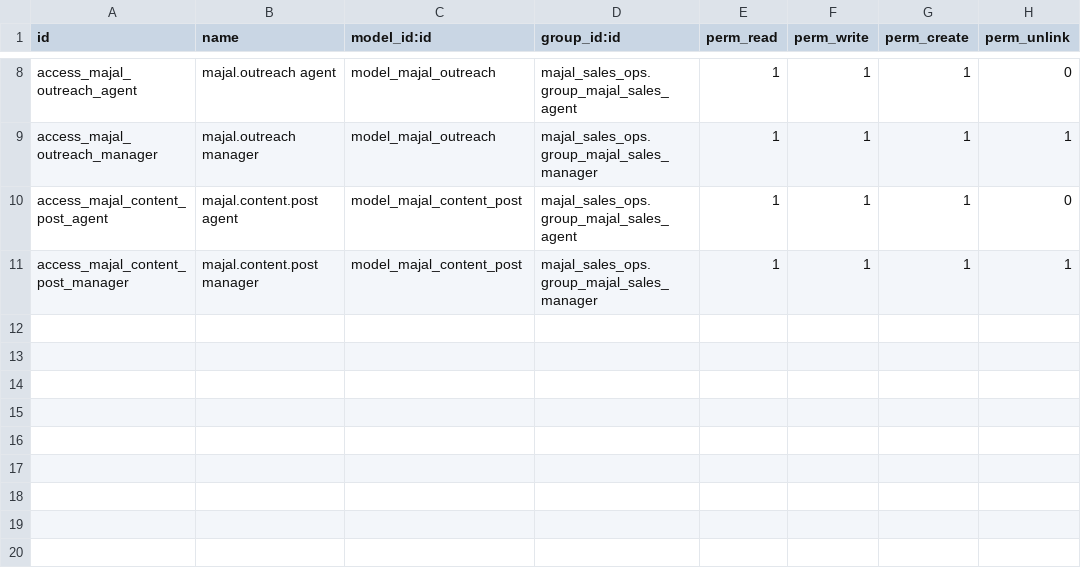
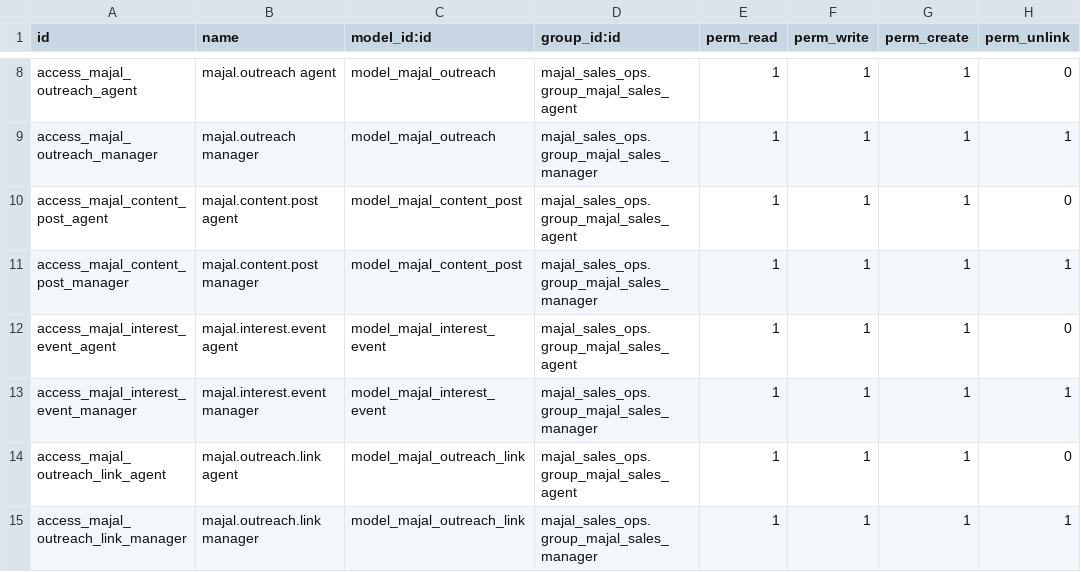
Before and after one commit to Mohamed95Amer/Mohamed95Amer, a CSV file: construction-erp/custom-addons/majal_sales_ops/security/ir.model.access.csv, drawn as a sheet; only a part is shown, gaps mark what is left out.

```diff
--- a/construction-erp/custom-addons/majal_sales_ops/security/ir.model.access.csv
+++ b/construction-erp/custom-addons/majal_sales_ops/security/ir.model.access.csv
@@ -11 +11,5 @@ access_majal_content_post_agent,majal.content.post agent,model_majal_content_pos
 access_majal_content_post_manager,majal.content.post manager,model_majal_content_post,majal_sales_ops.group_majal_sales_manager,1,1,1,1
+access_majal_interest_event_agent,majal.interest.event agent,model_majal_interest_event,majal_sales_ops.group_majal_sales_agent,1,1,1,0
+access_majal_interest_event_manager,majal.interest.event manager,model_majal_interest_event,majal_sales_ops.group_majal_sales_manager,1,1,1,1
+access_majal_outreach_link_agent,majal.outreach.link agent,model_majal_outreach_link,majal_sales_ops.group_majal_sales_agent,1,1,1,0
+access_majal_outreach_link_manager,majal.outreach.link manager,model_majal_outreach_link,majal_sales_ops.group_majal_sales_manager,1,1,1,1
```
Also changed, not shown: 12 other files.
